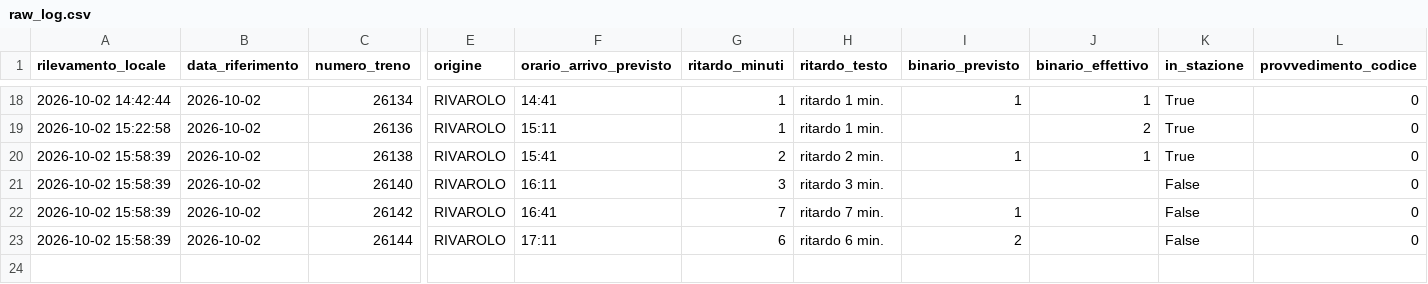
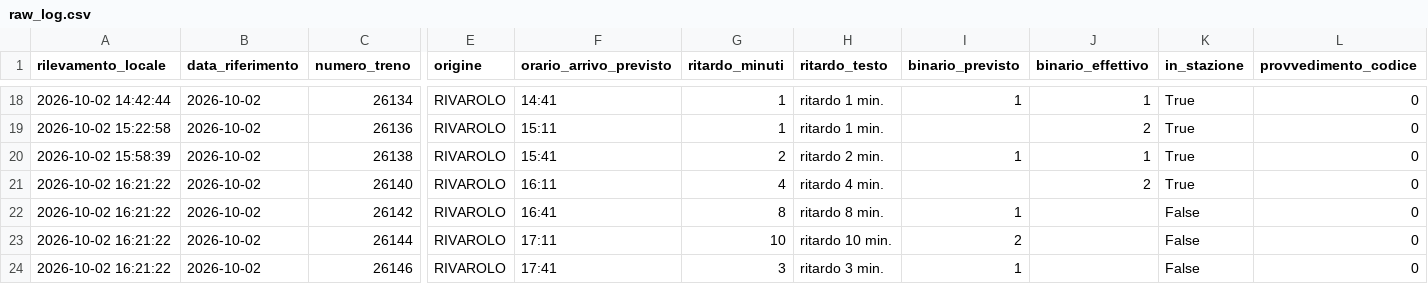
Before and after one commit to frapan2003-coder/Orari-arrivo-treni, a CSV file: data/raw_log.csv, drawn as a sheet; only a part is shown, gaps mark what is left out; rows hold the shown columns only; the diff names each change by its address in the sheet, - before the commit and + after, or states it on an @@ line.

```diff
--- a/data/raw_log.csv
+++ b/data/raw_log.csv
-A21:A23 (rilevamento_locale): 2026-10-02 15:58:39
+A21:A23 (rilevamento_locale): 2026-10-02 16:21:22
-G21 (ritardo_minuti): 3
+G21 (ritardo_minuti): 4
-H21 (ritardo_testo): ritardo 3 min.
+H21 (ritardo_testo): ritardo 4 min.
-J21 (binario_effettivo): (empty)
+J21 (binario_effettivo): 2
-K21 (in_stazione): False
+K21 (in_stazione): True
-G22 (ritardo_minuti): 7
+G22 (ritardo_minuti): 8
-H22 (ritardo_testo): ritardo 7 min.
+H22 (ritardo_testo): ritardo 8 min.
-G23 (ritardo_minuti): 6
+G23 (ritardo_minuti): 10
-H23 (ritardo_testo): ritardo 6 min.
+H23 (ritardo_testo): ritardo 10 min.
+row 24: 2026-10-02 16:21:22 | 2026-10-02 | 26146 | RIVAROLO | 17:41 | 3 | ritardo 3 min. | 1 |  | False | 0
```
